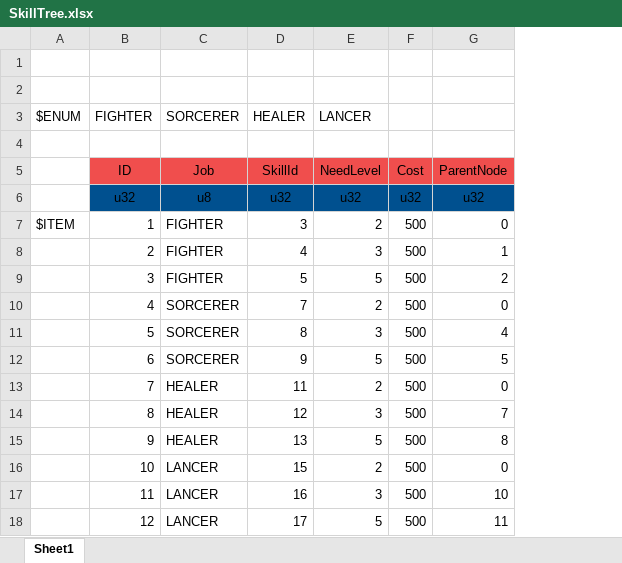
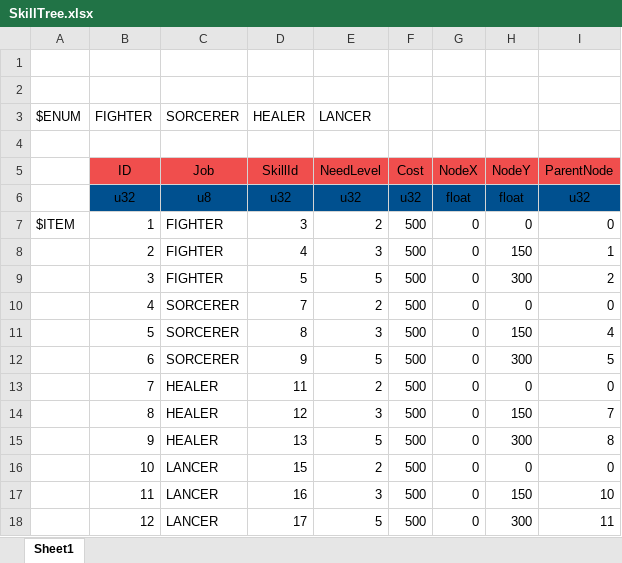
Before and after one commit to YanaPIIDXer/AnpanMMO, an Excel workbook: Master/MasterData/SkillTree.xlsx, sheet Sheet1, drawn as a sheet; values as stored, in another font and other column widths than the file's, no borders; the diff names each change by its address in the sheet, - before the commit and + after, or states it on an @@ line.

```diff
--- a/Master/MasterData/SkillTree.xlsx (sheet Sheet1)
+++ b/Master/MasterData/SkillTree.xlsx (sheet Sheet1)
+column G, rows 5-18: NodeX | float | 0 | 0 | 0 | 0 | 0 | 0 | 0 | 0 | 0 | 0 | 0 | 0
+column H, rows 5-18: NodeY | float | 0 | 150 | 300 | 0 | 150 | 300 | 0 | 150 | 300 | 0 | 150 | 300
```
Also changed, not shown: 6 other files.
